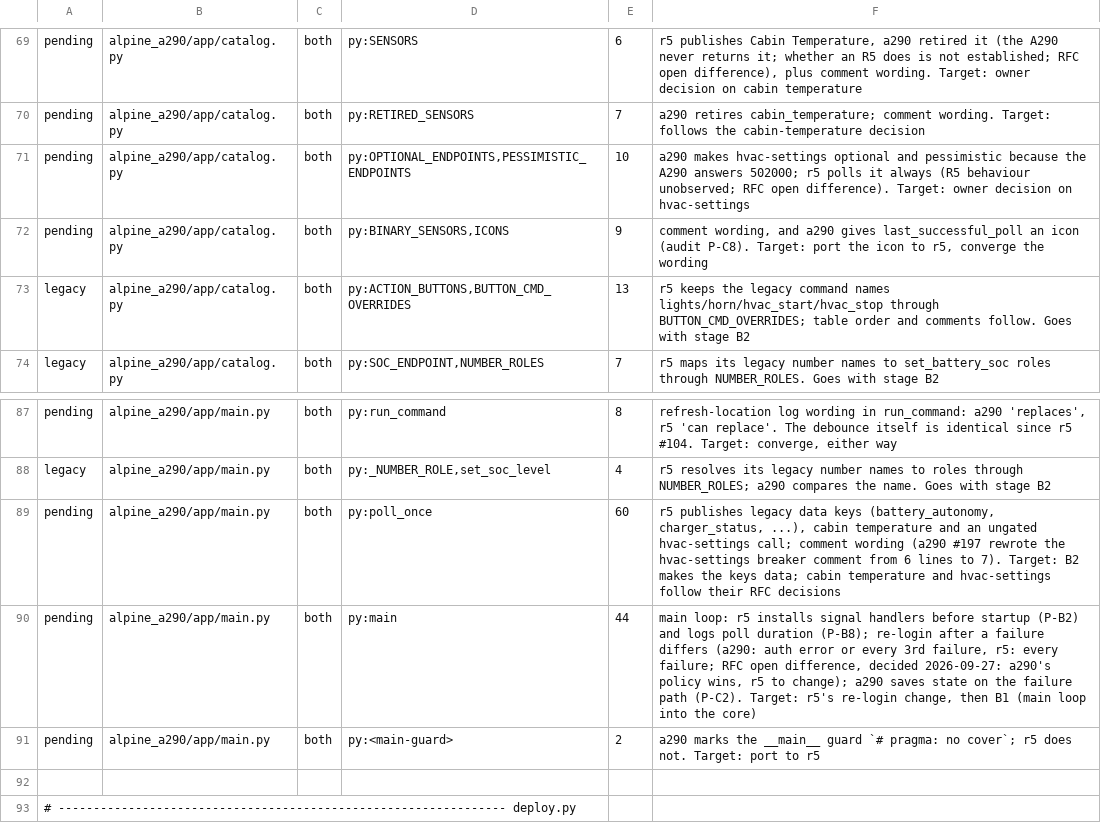
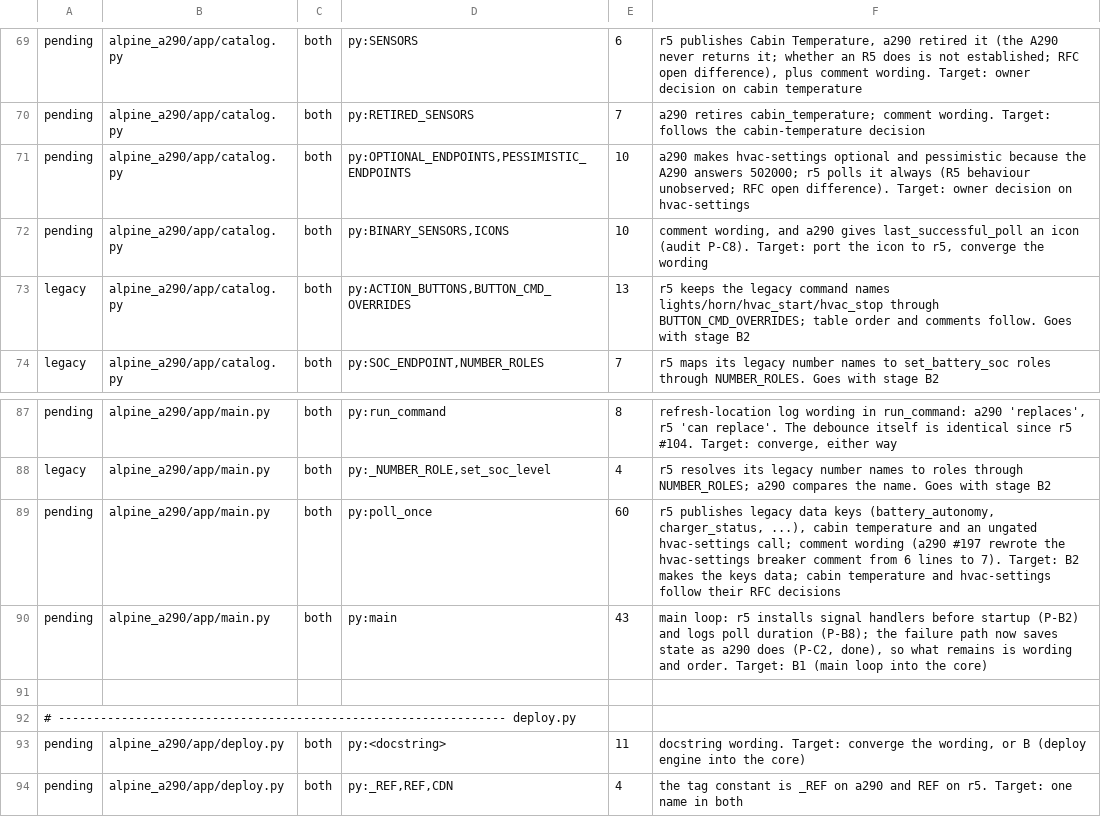
Before and after one commit to MatthewHobbs/r5-ha-addon, a TSV file: scripts/parity/expected.tsv, drawn as a sheet; only a part is shown, gaps mark what is left out; the shorter side is filled out with more unchanged rows.

Commit message:
parity: persist state on a failing poll, cover the main guard, icon the clock (#189)
* parity: persist state on a failing poll, cover the main guard, icon the clock

Ports three a290 decisions the pending list names:

- save_state on the failure path (P-C2). The probe and the breaker write into
  state, so a restart re-probed everything the car had just refused.
- `# pragma: no cover` on the __main__ guard, which main() cannot reach.
- last_successful_poll gets mdi:cloud-check-outline (P-C8); it was falling
  back to the generic eye.

The main-loop test now asserts the save, so removing it fails.

* docs(parity): pay the guard row and recount the two the port moved

```diff
--- a/scripts/parity/expected.tsv
+++ b/scripts/parity/expected.tsv
@@ -71,3 +71,3 @@ pending	alpine_a290/app/catalog.py	both	py:RETIRED_SENSORS	7	a290 retires cabin_
 pending	alpine_a290/app/catalog.py	both	py:OPTIONAL_ENDPOINTS,PESSIMISTIC_ENDPOINTS	10	a290 makes hvac-settings optional and pessimistic because the A290 answers 502000; r5 polls it always (R5 behaviour unobserved; RFC open difference). Target: owner decision on hvac-settings
-pending	alpine_a290/app/catalog.py	both	py:BINARY_SENSORS,ICONS	9	comment wording, and a290 gives last_successful_poll an icon (audit P-C8). Target: port the icon to r5, converge the wording
+pending	alpine_a290/app/catalog.py	both	py:BINARY_SENSORS,ICONS	10	comment wording, and a290 gives last_successful_poll an icon (audit P-C8). Target: port the icon to r5, converge the wording
 legacy	alpine_a290/app/catalog.py	both	py:ACTION_BUTTONS,BUTTON_CMD_OVERRIDES	13	r5 keeps the legacy command names lights/horn/hvac_start/hvac_stop through BUTTON_CMD_OVERRIDES; table order and comments follow. Goes with stage B2
@@ -89,4 +89,3 @@ legacy	alpine_a290/app/main.py	both	py:_NUMBER_ROLE,set_soc_level	4	r5 resolves
 pending	alpine_a290/app/main.py	both	py:poll_once	60	r5 publishes legacy data keys (battery_autonomy, charger_status, ...), cabin temperature and an ungated hvac-settings call; comment wording (a290 #197 rewrote the hvac-settings breaker comment from 6 lines to 7). Target: B2 makes the keys data; cabin temperature and hvac-settings follow their RFC decisions
-pending	alpine_a290/app/main.py	both	py:main	44	main loop: r5 installs signal handlers before startup (P-B2) and logs poll duration (P-B8); re-login after a failure differs (a290: auth error or every 3rd failure, r5: every failure; RFC open difference, decided 2026-09-27: a290's policy wins, r5 to change); a290 saves state on the failure path (P-C2). Target: r5's re-login change, then B1 (main loop into the core)
-pending	alpine_a290/app/main.py	both	py:<main-guard>	2	a290 marks the __main__ guard `# pragma: no cover`; r5 does not. Target: port to r5
+pending	alpine_a290/app/main.py	both	py:main	43	main loop: r5 installs signal handlers before startup (P-B2) and logs poll duration (P-B8); the failure path now saves state as a290 does (P-C2, done), so what remains is wording and order. Target: B1 (main loop into the core)
 
```
Also changed, not shown: 3 other files.
